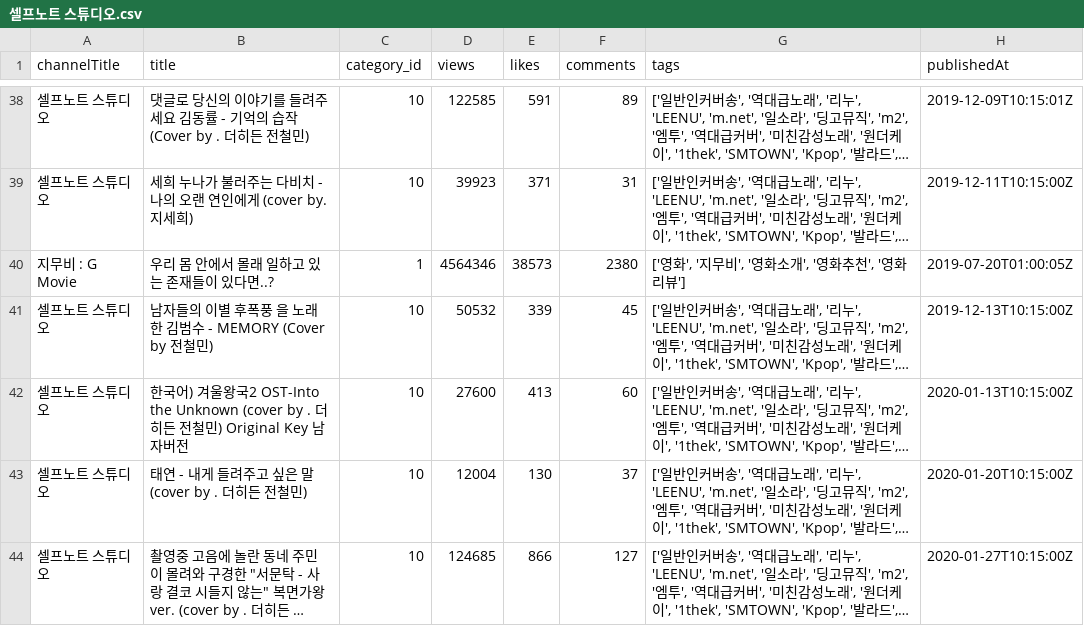
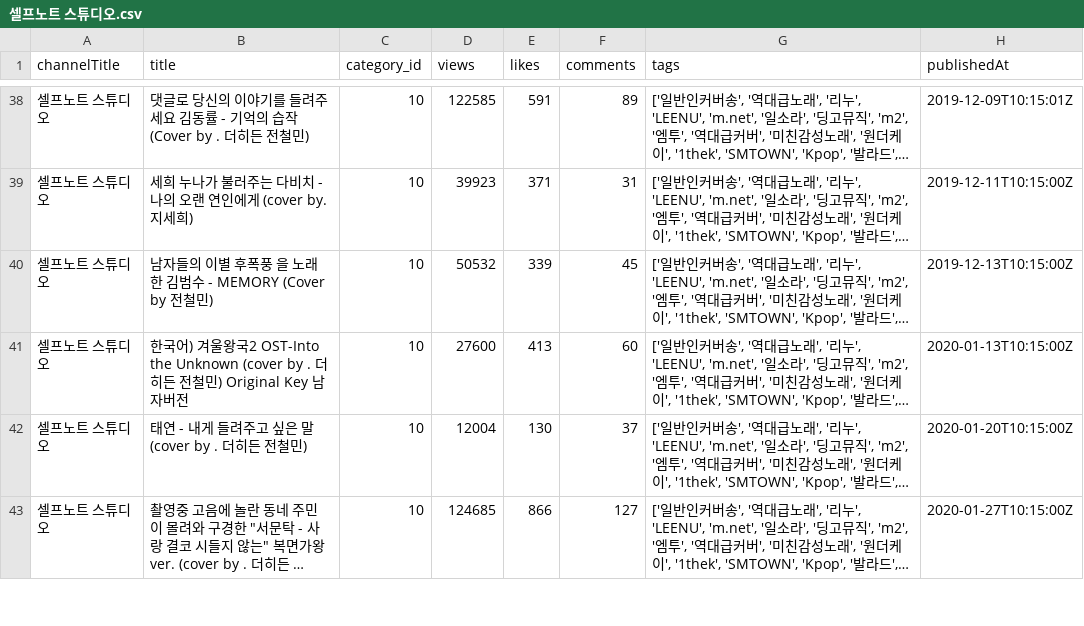
Before and after one commit to Marker0724/youtube_project_rookies, a CSV file: channel_video/셀프노트 스튜디오.csv, drawn as a sheet; only a part is shown, gaps mark what is left out; long unchanged cells end in …; the diff names each change by its address in the sheet, - before the commit and + after, or states it on an @@ line.

```diff
--- a/channel_video/셀프노트 스튜디오.csv
+++ b/channel_video/셀프노트 스튜디오.csv
-row 40: 지무비 : G Movie | 우리 몸 안에서 몰래 일하고 있는 존재들이 있다면..? | 1 | 4564346 | 38573 | 2380 | ['영화', '지무비', '영화소개', '영화추천', '영화리뷰'] | 2019-07-20T01:00:05Z
```
Also changed, not shown: 8 other files.
